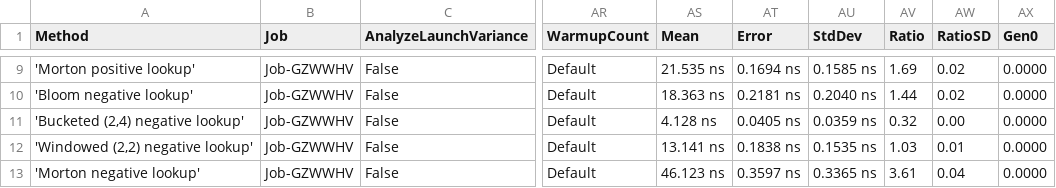
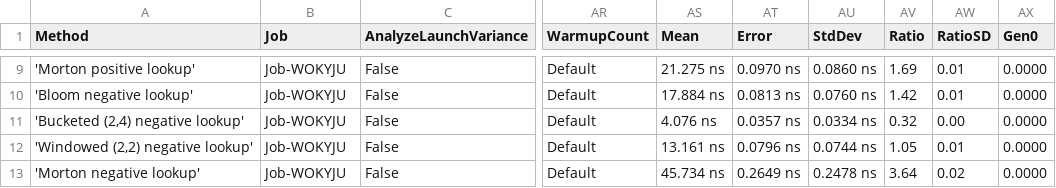
Before and after one commit to kuvondik/cuckoo-filters, a CSV file: src/FilterBenchmark/BenchmarkDotNet.Artifacts/results/FilterBenchmark.FilterBenchmarks-report.csv, drawn as a sheet; only a part is shown, gaps mark what is left out; the diff covers the shown part only; the diff names each change by its address in the sheet, - before the commit and + after, or states it on an @@ line.

```diff
--- a/src/FilterBenchmark/BenchmarkDotNet.Artifacts/results/FilterBenchmark.FilterBenchmarks-report.csv
+++ b/src/FilterBenchmark/BenchmarkDotNet.Artifacts/results/FilterBenchmark.FilterBenchmarks-report.csv
-B9:B13 (Job): Job-GZWWHV
+B9:B13 (Job): Job-WOKYJU
-AS9 (Mean): 21.535 ns
+AS9 (Mean): 21.275 ns
-AT9 (Error): 0.1694 ns
+AT9 (Error): 0.0970 ns
-AU9 (StdDev): 0.1585 ns
+AU9 (StdDev): 0.0860 ns
-AW9:AW10 (RatioSD): 0.02
+AW9:AW10 (RatioSD): 0.01
-AS10 (Mean): 18.363 ns
+AS10 (Mean): 17.884 ns
-AT10 (Error): 0.2181 ns
+AT10 (Error): 0.0813 ns
-AU10 (StdDev): 0.2040 ns
+AU10 (StdDev): 0.0760 ns
-AV10 (Ratio): 1.44
+AV10 (Ratio): 1.42
-AS11 (Mean): 4.128 ns
+AS11 (Mean): 4.076 ns
-AT11 (Error): 0.0405 ns
+AT11 (Error): 0.0357 ns
-AU11 (StdDev): 0.0359 ns
+AU11 (StdDev): 0.0334 ns
-AS12 (Mean): 13.141 ns
+AS12 (Mean): 13.161 ns
-AT12 (Error): 0.1838 ns
+AT12 (Error): 0.0796 ns
-AU12 (StdDev): 0.1535 ns
+AU12 (StdDev): 0.0744 ns
-AV12 (Ratio): 1.03
+AV12 (Ratio): 1.05
-AS13 (Mean): 46.123 ns
+AS13 (Mean): 45.734 ns
-AT13 (Error): 0.3597 ns
+AT13 (Error): 0.2649 ns
-AU13 (StdDev): 0.3365 ns
+AU13 (StdDev): 0.2478 ns
-AV13 (Ratio): 3.61
+AV13 (Ratio): 3.64
-AW13 (RatioSD): 0.04
+AW13 (RatioSD): 0.02
```
Also changed, not shown: 40 edited cells elsewhere in this file, 5 other files.
